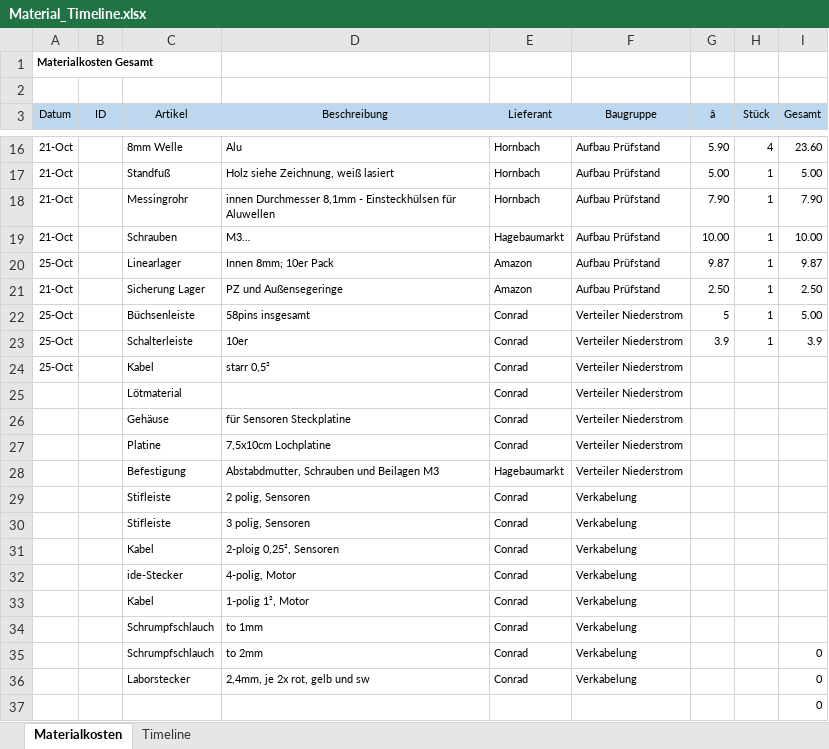
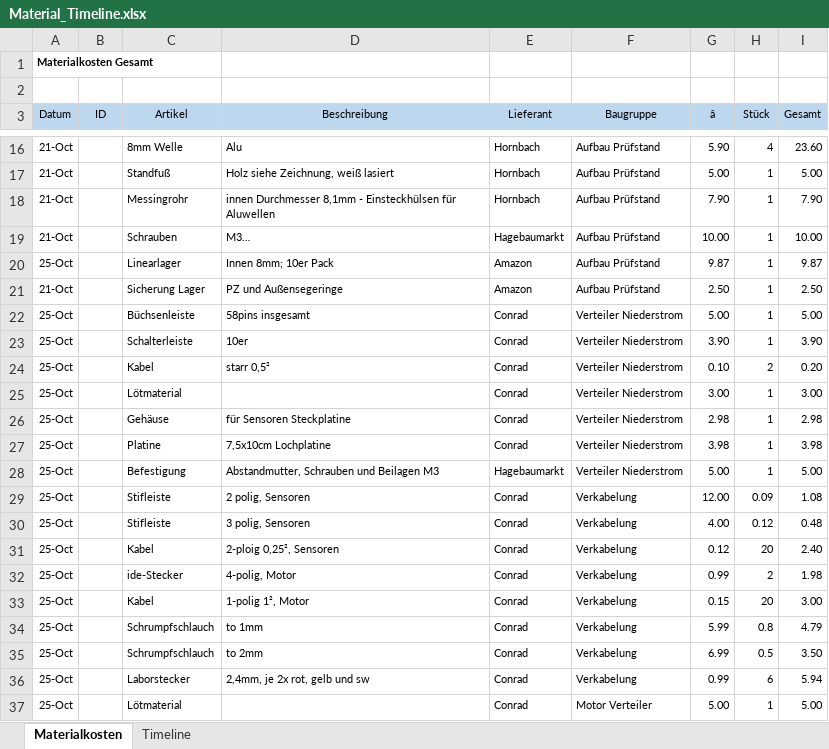
Before and after one commit to TheElk205/RotorTestingBench, an Excel workbook: documentation/Material_Timeline.xlsx, sheet Materialkosten, drawn as a sheet; only a part is shown, gaps mark what is left out; values as stored, in another font and other column widths than the file's, no borders; removed rows and columns are numbered as before the commit, all else as after; the diff covers the shown part only; the diff names each change by its address in the sheet, - before the commit and + after, or states it on an @@ line.

```diff
--- a/documentation/Material_Timeline.xlsx (sheet Materialkosten)
+++ b/documentation/Material_Timeline.xlsx (sheet Materialkosten)
-G22 (â): 5
+G22 (â): 5.00
-G23 (â): 3.9
+G23 (â): 3.90
-I23 (Gesamt): 3.9
+I23 (Gesamt): 3.90
-G24 (â): (empty)
+G24 (â): 0.10
-H24 (Stück): (empty)
+H24 (Stück): 2
-I24 (Gesamt): (empty)
+I24 (Gesamt): 0.20
-row 25:  |  | Lötmaterial |  | Conrad | Verteiler Niederstrom
-row 26:  |  | Gehäuse | für Sensoren Steckplatine | Conrad | Verteiler Niederstrom
-row 27:  |  | Platine | 7,5x10cm Lochplatine | Conrad | Verteiler Niederstrom
-row 28:  |  | Befestigung | Abstabdmutter, Schrauben und Beilagen M3 | Hagebaumarkt | Verteiler Niederstrom
-row 29:  |  | Stifleiste | 2 polig, Sensoren | Conrad | Verkabelung
-row 30:  |  | Stifleiste | 3 polig, Sensoren | Conrad | Verkabelung
-row 31:  |  | Kabel | 2-ploig 0,25², Sensoren | Conrad | Verkabelung
-row 32:  |  | ide-Stecker | 4-polig, Motor | Conrad | Verkabelung
-row 33:  |  | Kabel | 1-polig 1², Motor | Conrad | Verkabelung
-row 34:  |  | Schrumpfschlauch | to 1mm | Conrad | Verkabelung
-row 35:  |  | Schrumpfschlauch | to 2mm | Conrad | Verkabelung |  |  | 0
-row 36:  |  | Laborstecker | 2,4mm, je 2x rot, gelb und sw | Conrad | Verkabelung |  |  | 0
-row 37:  |  |  |  |  |  |  |  | 0
+row 25: 25-Oct |  | Lötmaterial |  | Conrad | Verteiler Niederstrom | 3.00 | 1 | 3.00
+row 26: 25-Oct |  | Gehäuse | für Sensoren Steckplatine | Conrad | Verteiler Niederstrom | 2.98 | 1 | 2.98
+row 27: 25-Oct |  | Platine | 7,5x10cm Lochplatine | Conrad | Verteiler Niederstrom | 3.98 | 1 | 3.98
+row 28: 25-Oct |  | Befestigung | Abstandmutter, Schrauben und Beilagen M3 | Hagebaumarkt | Verteiler Niederstrom | 5.00 | 1 | 5.00
+row 29: 25-Oct |  | Stifleiste | 2 polig, Sensoren | Conrad | Verkabelung | 12.00 | 0.09 | 1.08
+row 30: 25-Oct |  | Stifleiste | 3 polig, Sensoren | Conrad | Verkabelung | 4.00 | 0.12 | 0.48
+row 31: 25-Oct |  | Kabel | 2-ploig 0,25², Sensoren | Conrad | Verkabelung | 0.12 | 20 | 2.40
+row 32: 25-Oct |  | ide-Stecker | 4-polig, Motor | Conrad | Verkabelung | 0.99 | 2 | 1.98
+row 33: 25-Oct |  | Kabel | 1-polig 1², Motor | Conrad | Verkabelung | 0.15 | 20 | 3.00
+row 34: 25-Oct |  | Schrumpfschlauch | to 1mm | Conrad | Verkabelung | 5.99 | 0.8 | 4.79
+row 35: 25-Oct |  | Schrumpfschlauch | to 2mm | Conrad | Verkabelung | 6.99 | 0.5 | 3.50
+row 36: 25-Oct |  | Laborstecker | 2,4mm, je 2x rot, gelb und sw | Conrad | Verkabelung | 0.99 | 6 | 5.94
+row 37: 25-Oct |  | Lötmaterial |  | Conrad | Motor Verteiler | 5.00 | 1 | 5.00
```
Also changed, not shown: 10 added rows, 3 removed rows and 2 edited cells elsewhere in this sheet, 1 other file.
